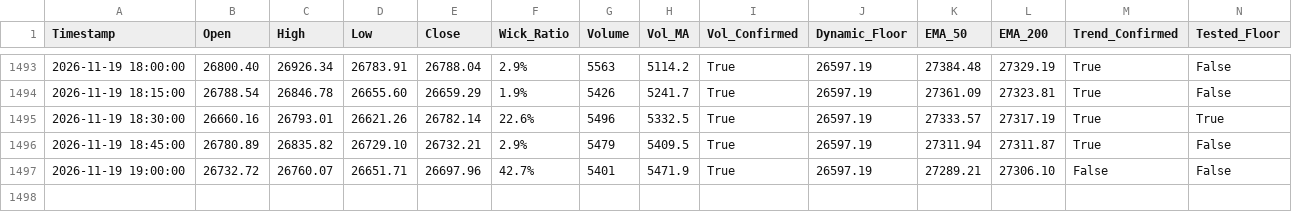
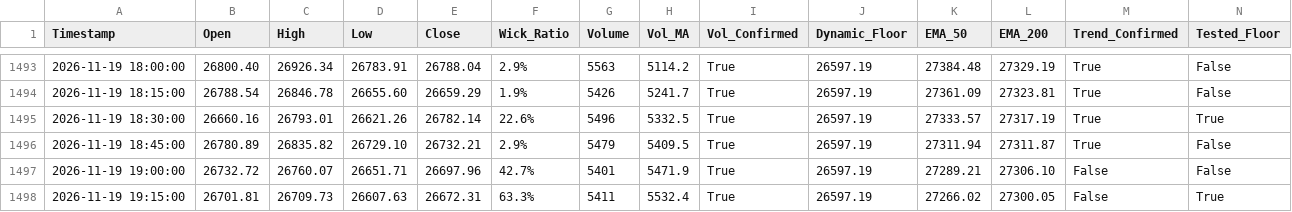
Before and after one commit to shashidaren/nasdaq-trading-bot, a CSV file: forward_test_log.csv, drawn as a sheet; only a part is shown, gaps mark what is left out; rows hold the shown columns only; the diff names each change by its address in the sheet, - before the commit and + after, or states it on an @@ line.

```diff
--- a/forward_test_log.csv
+++ b/forward_test_log.csv
+row 1498: 2026-11-19 19:15:00 | 26701.81 | 26709.73 | 26607.63 | 26672.31 | 63.3% | 5411 | 5532.4 | True | 26597.19 | 27266.02 | 27300.05 | False | True
```
Also changed, not shown: xm_data/quotes-2026-11-19.csv, 2 other files.
